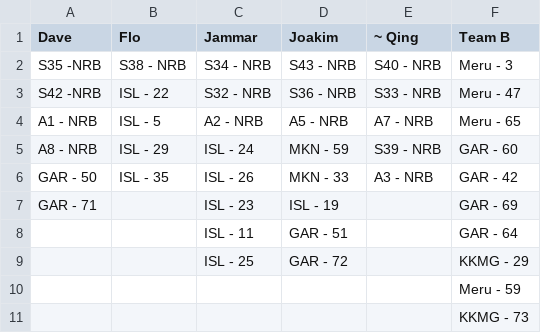
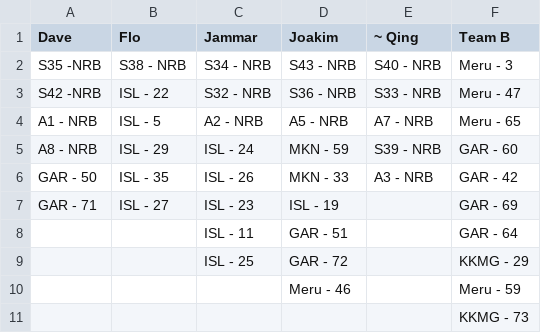
Before and after one commit to snvice/allocations, a CSV file: complete.csv, drawn as a sheet.

```diff
--- a/complete.csv
+++ b/complete.csv
@@ -6,6 +6,6 @@ A8 - NRB,ISL - 29,ISL - 24,MKN  - 59,S39 - NRB,GAR - 60
 GAR - 50,ISL - 35,ISL - 26,MKN  - 33,A3 - NRB,GAR - 42
-GAR - 71,,ISL - 23,ISL - 19,,GAR - 69
+GAR - 71,ISL - 27,ISL - 23,ISL - 19,,GAR - 69
 ,,ISL - 11,GAR - 51,,GAR - 64
 ,,ISL - 25,GAR - 72,,KKMG - 29
-,,,,,Meru - 59
+,,,Meru - 46,,Meru - 59
 ,,,,,KKMG - 73
```
Also changed, not shown: 1 other file.
